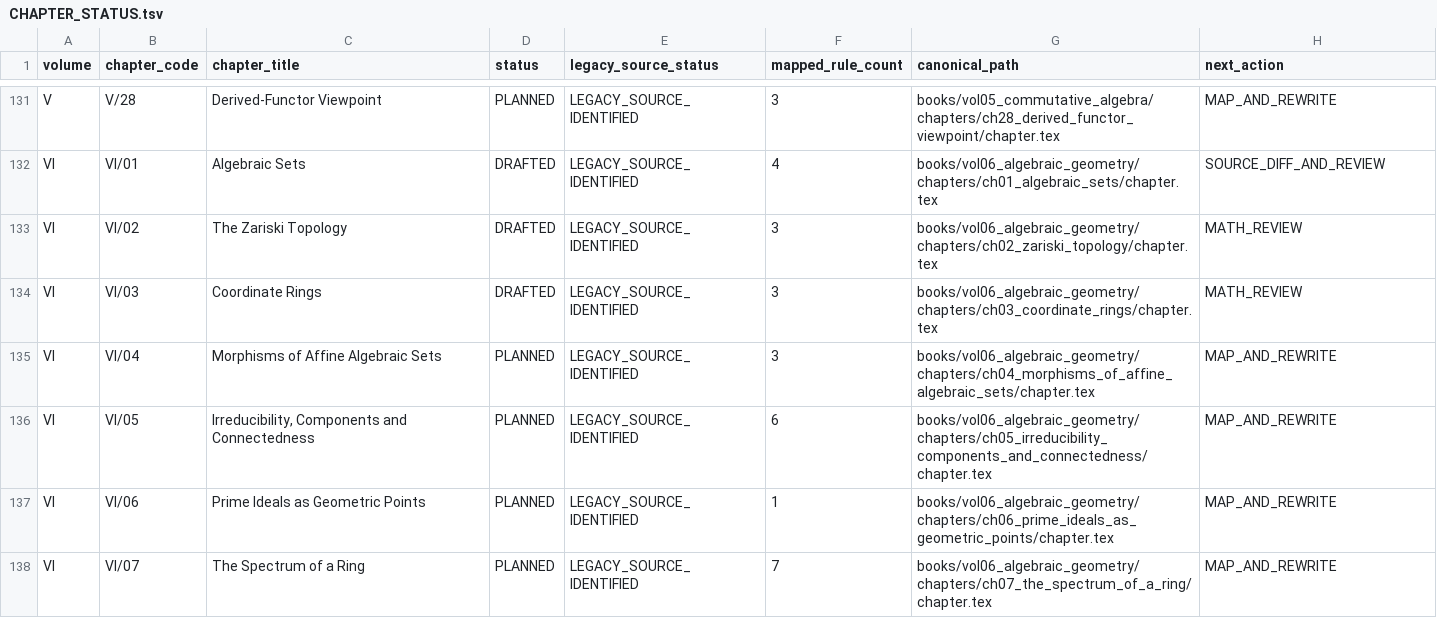
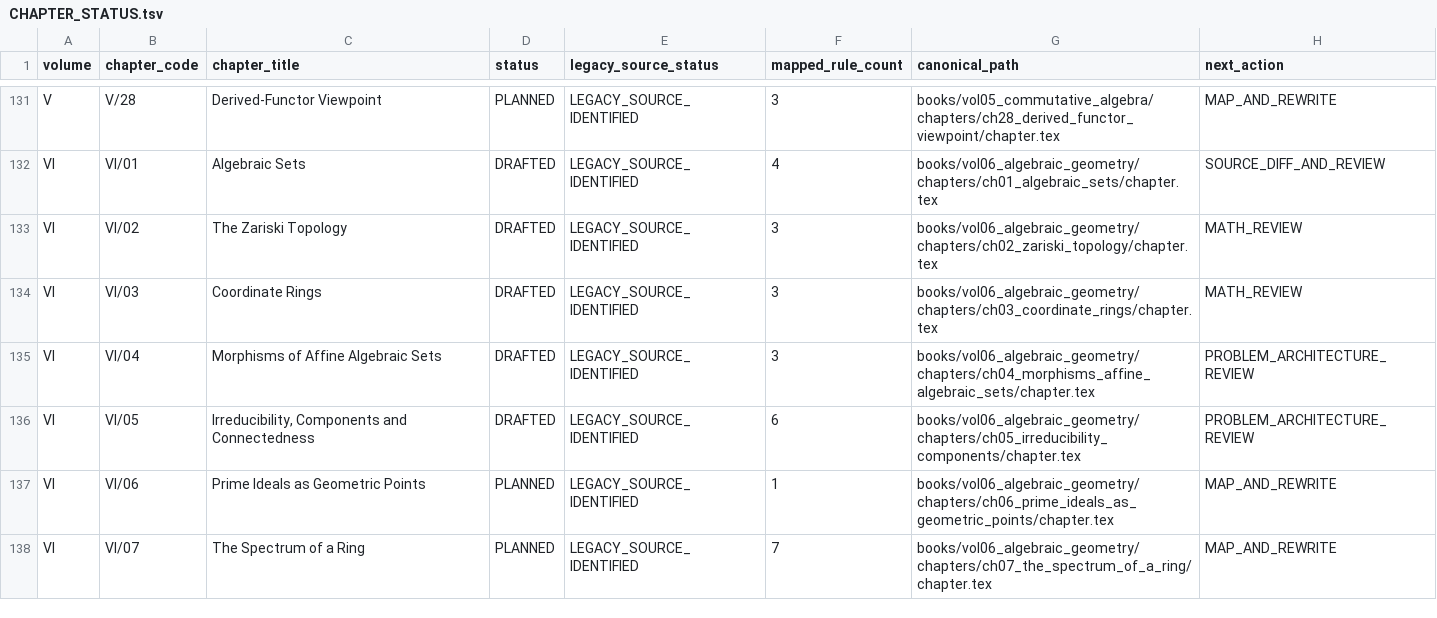
Before and after one commit to expert10000/math, a TSV file: editorial/CHAPTER_STATUS.tsv, drawn as a sheet; only a part is shown, gaps mark what is left out.

Commit message:
content: reconstruct VI/04-VI/05 affine geometry

```diff
--- a/editorial/CHAPTER_STATUS.tsv
+++ b/editorial/CHAPTER_STATUS.tsv
@@ -134,4 +134,4 @@ VI	VI/02	The Zariski Topology	DRAFTED	LEGACY_SOURCE_IDENTIFIED	3	books/vol06_alg
 VI	VI/03	Coordinate Rings	DRAFTED	LEGACY_SOURCE_IDENTIFIED	3	books/vol06_algebraic_geometry/chapters/ch03_coordinate_rings/chapter.tex	MATH_REVIEW
-VI	VI/04	Morphisms of Affine Algebraic Sets	PLANNED	LEGACY_SOURCE_IDENTIFIED	3	books/vol06_algebraic_geometry/chapters/ch04_morphisms_of_affine_algebraic_sets/chapter.tex	MAP_AND_REWRITE
-VI	VI/05	Irreducibility, Components and Connectedness	PLANNED	LEGACY_SOURCE_IDENTIFIED	6	books/vol06_algebraic_geometry/chapters/ch05_irreducibility_components_and_connectedness/chapter.tex	MAP_AND_REWRITE
+VI	VI/04	Morphisms of Affine Algebraic Sets	DRAFTED	LEGACY_SOURCE_IDENTIFIED	3	books/vol06_algebraic_geometry/chapters/ch04_morphisms_affine_algebraic_sets/chapter.tex	PROBLEM_ARCHITECTURE_REVIEW
+VI	VI/05	Irreducibility, Components and Connectedness	DRAFTED	LEGACY_SOURCE_IDENTIFIED	6	books/vol06_algebraic_geometry/chapters/ch05_irreducibility_components/chapter.tex	PROBLEM_ARCHITECTURE_REVIEW
 VI	VI/06	Prime Ideals as Geometric Points	PLANNED	LEGACY_SOURCE_IDENTIFIED	1	books/vol06_algebraic_geometry/chapters/ch06_prime_ideals_as_geometric_points/chapter.tex	MAP_AND_REWRITE
```
Also changed, not shown: 27 other files.
